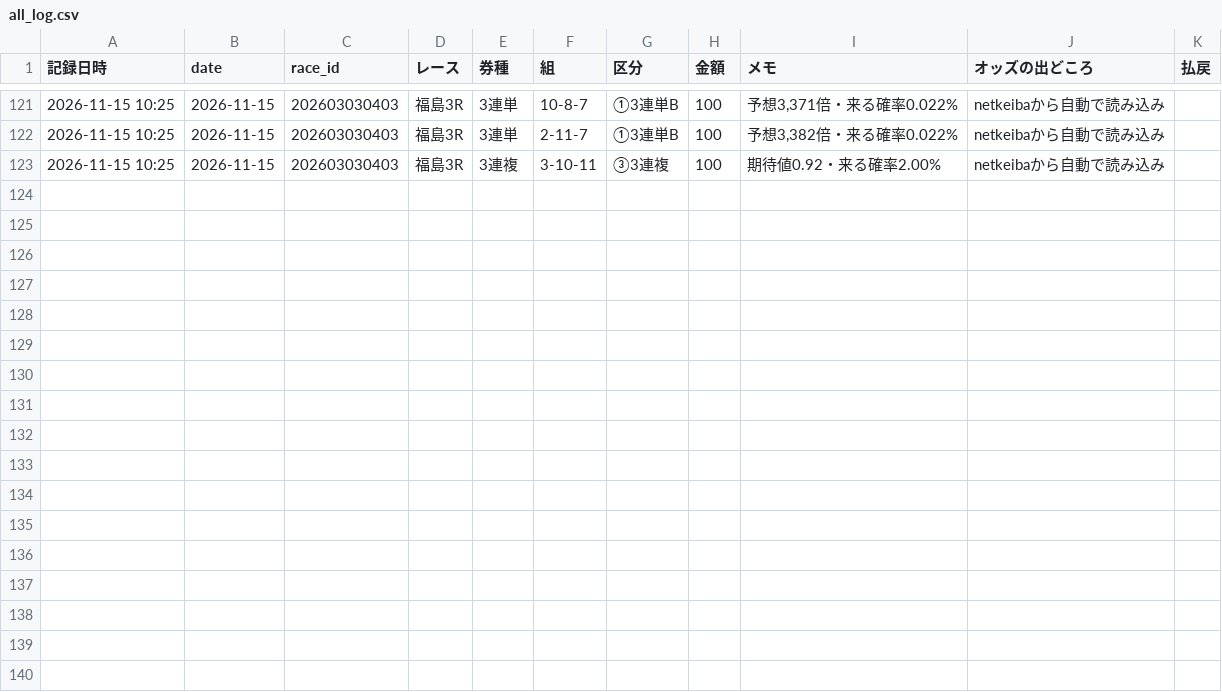
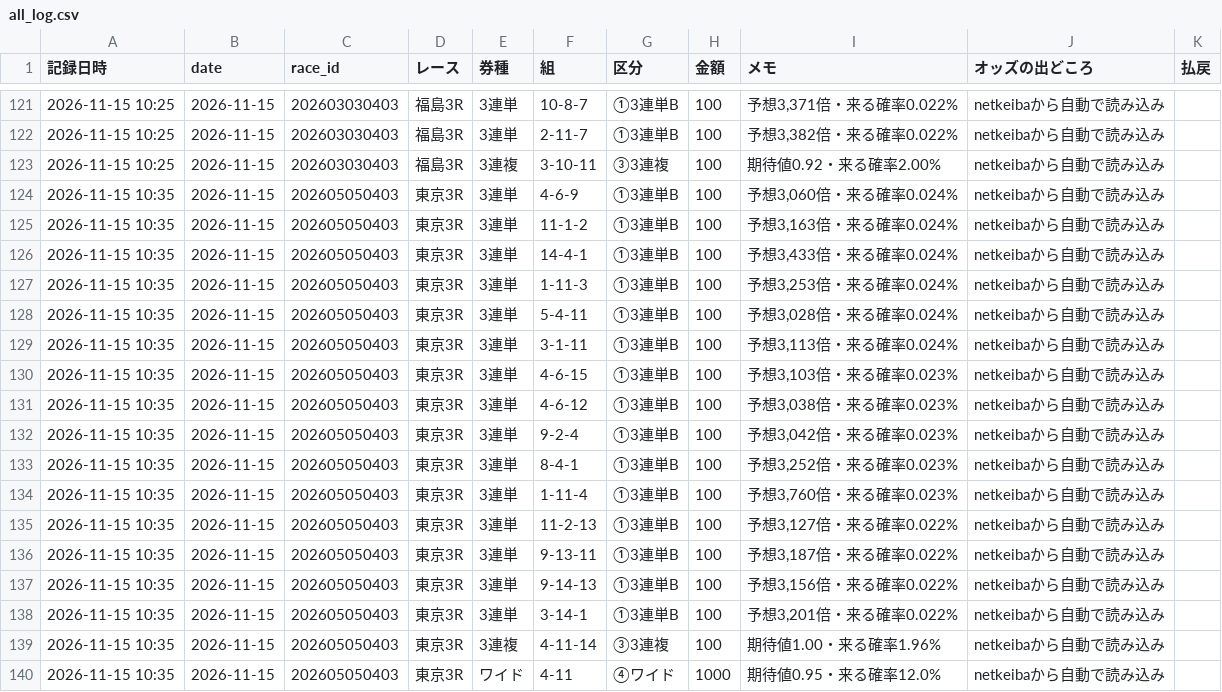
Before and after one commit to ojplmokn-rgb/keiba-auto, a CSV file: data/keiba_history/s5_tool/all_log.csv, drawn as a sheet; only a part is shown, gaps mark what is left out; the diff names each change by its address in the sheet, - before the commit and + after, or states it on an @@ line.

```diff
--- a/data/keiba_history/s5_tool/all_log.csv
+++ b/data/keiba_history/s5_tool/all_log.csv
+row 124: 2026-11-15 10:35 | 2026-11-15 | 202605050403 | 東京3R | 3連単 | 4-6-9 | ①3連単B | 100 | 予想3,060倍・来る確率0.024% | netkeibaから自動で読み込み
+row 125: 2026-11-15 10:35 | 2026-11-15 | 202605050403 | 東京3R | 3連単 | 11-1-2 | ①3連単B | 100 | 予想3,163倍・来る確率0.024% | netkeibaから自動で読み込み
+row 126: 2026-11-15 10:35 | 2026-11-15 | 202605050403 | 東京3R | 3連単 | 14-4-1 | ①3連単B | 100 | 予想3,433倍・来る確率0.024% | netkeibaから自動で読み込み
+row 127: 2026-11-15 10:35 | 2026-11-15 | 202605050403 | 東京3R | 3連単 | 1-11-3 | ①3連単B | 100 | 予想3,253倍・来る確率0.024% | netkeibaから自動で読み込み
+row 128: 2026-11-15 10:35 | 2026-11-15 | 202605050403 | 東京3R | 3連単 | 5-4-11 | ①3連単B | 100 | 予想3,028倍・来る確率0.024% | netkeibaから自動で読み込み
+row 129: 2026-11-15 10:35 | 2026-11-15 | 202605050403 | 東京3R | 3連単 | 3-1-11 | ①3連単B | 100 | 予想3,113倍・来る確率0.024% | netkeibaから自動で読み込み
+row 130: 2026-11-15 10:35 | 2026-11-15 | 202605050403 | 東京3R | 3連単 | 4-6-15 | ①3連単B | 100 | 予想3,103倍・来る確率0.023% | netkeibaから自動で読み込み
+row 131: 2026-11-15 10:35 | 2026-11-15 | 202605050403 | 東京3R | 3連単 | 4-6-12 | ①3連単B | 100 | 予想3,038倍・来る確率0.023% | netkeibaから自動で読み込み
+row 132: 2026-11-15 10:35 | 2026-11-15 | 202605050403 | 東京3R | 3連単 | 9-2-4 | ①3連単B | 100 | 予想3,042倍・来る確率0.023% | netkeibaから自動で読み込み
+row 133: 2026-11-15 10:35 | 2026-11-15 | 202605050403 | 東京3R | 3連単 | 8-4-1 | ①3連単B | 100 | 予想3,252倍・来る確率0.023% | netkeibaから自動で読み込み
+row 134: 2026-11-15 10:35 | 2026-11-15 | 202605050403 | 東京3R | 3連単 | 1-11-4 | ①3連単B | 100 | 予想3,760倍・来る確率0.023% | netkeibaから自動で読み込み
+row 135: 2026-11-15 10:35 | 2026-11-15 | 202605050403 | 東京3R | 3連単 | 11-2-13 | ①3連単B | 100 | 予想3,127倍・来る確率0.022% | netkeibaから自動で読み込み
+row 136: 2026-11-15 10:35 | 2026-11-15 | 202605050403 | 東京3R | 3連単 | 9-13-11 | ①3連単B | 100 | 予想3,187倍・来る確率0.022% | netkeibaから自動で読み込み
+row 137: 2026-11-15 10:35 | 2026-11-15 | 202605050403 | 東京3R | 3連単 | 9-14-13 | ①3連単B | 100 | 予想3,156倍・来る確率0.022% | netkeibaから自動で読み込み
+row 138: 2026-11-15 10:35 | 2026-11-15 | 202605050403 | 東京3R | 3連単 | 3-14-1 | ①3連単B | 100 | 予想3,201倍・来る確率0.022% | netkeibaから自動で読み込み
+row 139: 2026-11-15 10:35 | 2026-11-15 | 202605050403 | 東京3R | 3連複 | 4-11-14 | ③3連複 | 100 | 期待値1.00・来る確率1.96% | netkeibaから自動で読み込み
+row 140: 2026-11-15 10:35 | 2026-11-15 | 202605050403 | 東京3R | ワイド | 4-11 | ④ワイド | 1000 | 期待値0.95・来る確率12.0% | netkeibaから自動で読み込み
```
Also changed, not shown: data/state/done_20261115.csv, 1 other file.
